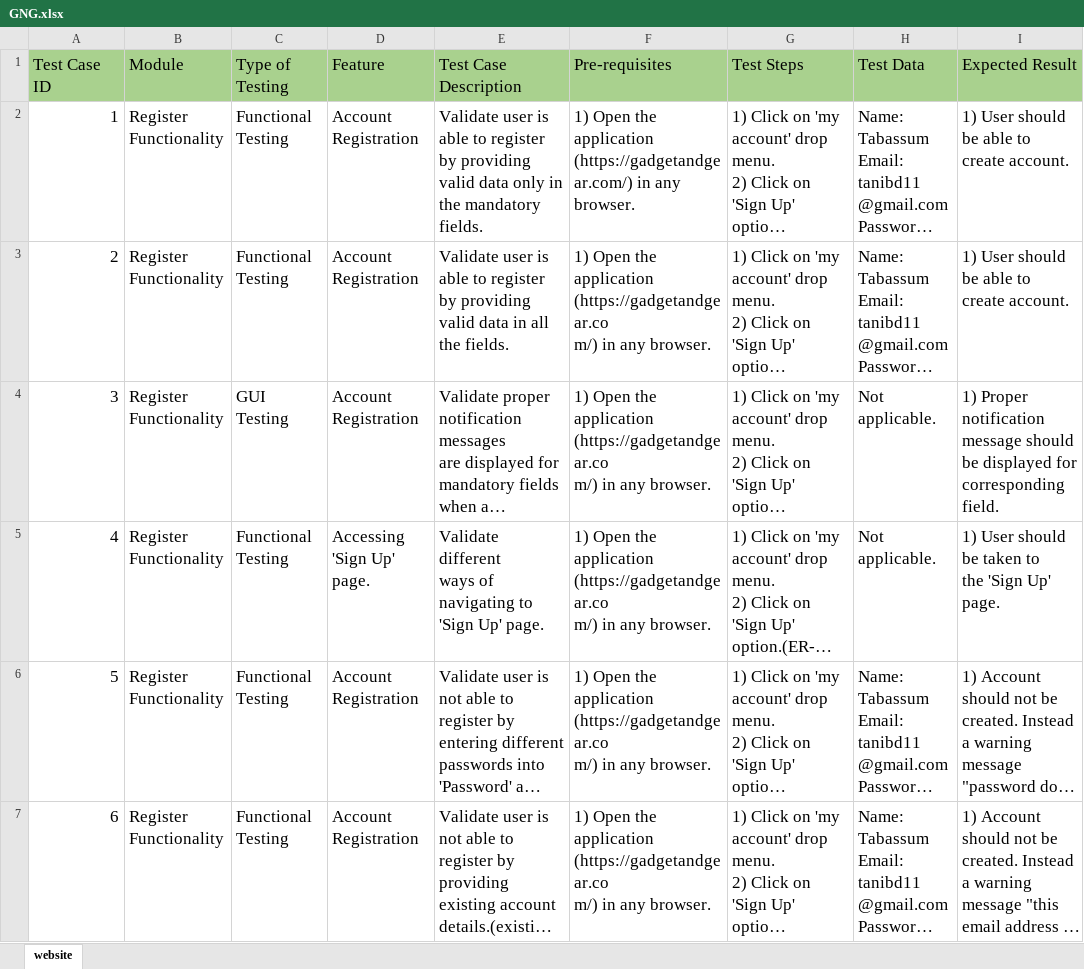
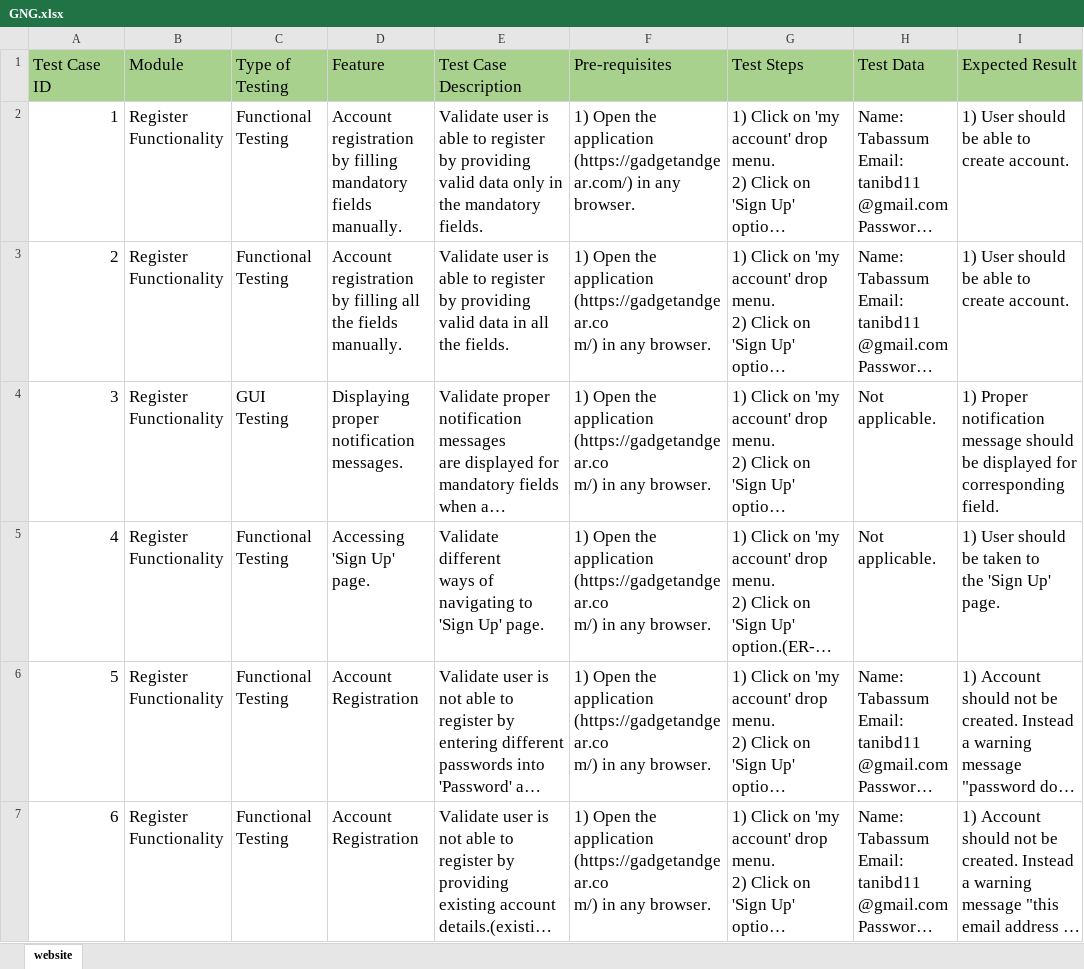
Before and after one commit to fatematabassum1604009/gadgetandgear_manual_testing, an Excel workbook: GNG.xlsx, sheet website, drawn as a sheet; only a part is shown; long unchanged cells end in …; values as stored, in another font and other column widths than the file's, no borders; ↵ is a line break in a cell; the diff names each change by its address in the sheet, - before the commit and + after, or states it on an @@ line.

Commit message:
first commit

```diff
--- a/GNG.xlsx (sheet website)
+++ b/GNG.xlsx (sheet website)
-D2 (Feature): Account ↵ Registration
+D2 (Feature): Account ↵ registration ↵ by filling mandatory fields manually.
-D3 (Feature): Account ↵ Registration
+D3 (Feature): Account ↵ registration ↵ by filling all the fields manually.
-D4 (Feature): Account ↵ Registration
+D4 (Feature): Displaying ↵ proper ↵ notification messages.
```
